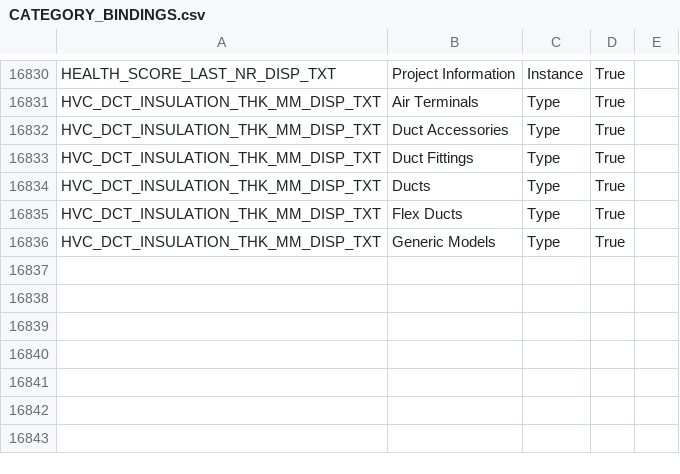
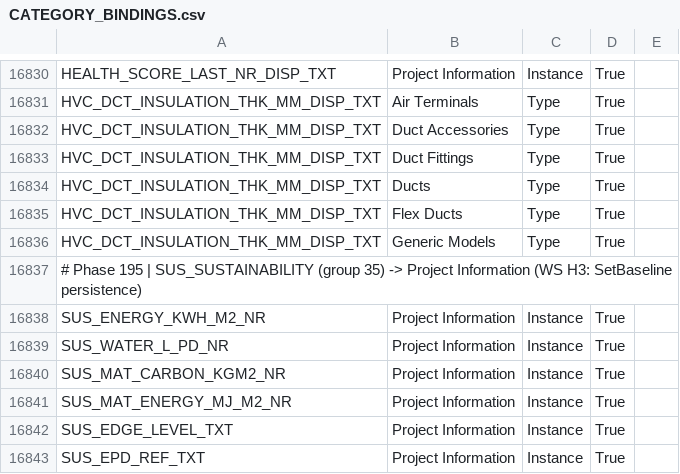
Before and after one commit to beckykyomugisha/STINGTOOLS, a CSV file: StingTools/Data/CATEGORY_BINDINGS.csv, drawn as a sheet; only a part is shown, gaps mark what is left out; the diff names each change by its address in the sheet, - before the commit and + after, or states it on an @@ line.

```diff
--- a/StingTools/Data/CATEGORY_BINDINGS.csv
+++ b/StingTools/Data/CATEGORY_BINDINGS.csv
+row 16837: # Phase 195 | SUS_SUSTAINABILITY (group 35) -> Project Information (WS H3: SetBaseline persistence)
+row 16838: SUS_ENERGY_KWH_M2_NR | Project Information | Instance | True
+row 16839: SUS_WATER_L_PD_NR | Project Information | Instance | True
+row 16840: SUS_MAT_CARBON_KGM2_NR | Project Information | Instance | True
+row 16841: SUS_MAT_ENERGY_MJ_M2_NR | Project Information | Instance | True
+row 16842: SUS_EDGE_LEVEL_TXT | Project Information | Instance | True
+row 16843: SUS_EPD_REF_TXT | Project Information | Instance | True
```
Also changed, not shown: StingTools/Data/BINDING_COVERAGE_MATRIX.csv, 3 other files.
